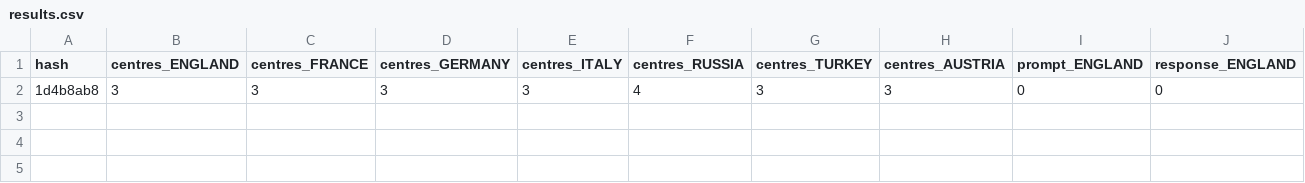
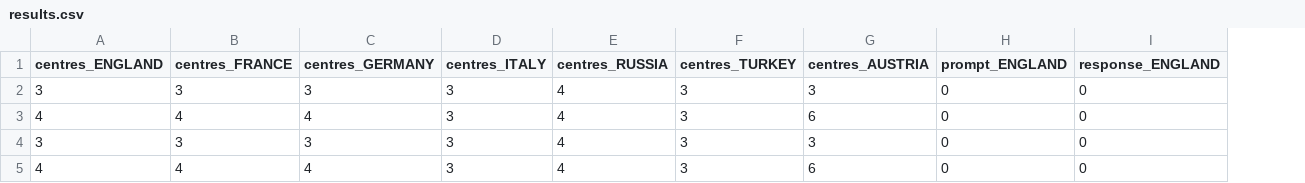
Before and after one commit to zachmayer/diplomacy-agents, a CSV file: results.csv, drawn as a sheet; only a part is shown; removed rows and columns are numbered as before the commit, all else as after; rows hold the shown columns only; the diff names each change by its address in the sheet, - before the commit and + after, or states it on an @@ line.

```diff
--- a/results.csv
+++ b/results.csv
-column A (hash), row 2: 1d4b8ab8
+row 3: 4 | 4 | 4 | 3 | 4 | 3 | 6 | 0 | 0
+row 4: 3 | 3 | 3 | 3 | 4 | 3 | 3 | 0 | 0
+row 5: 4 | 4 | 4 | 3 | 4 | 3 | 6 | 0 | 0
```
Also changed, not shown: 44 other files.
